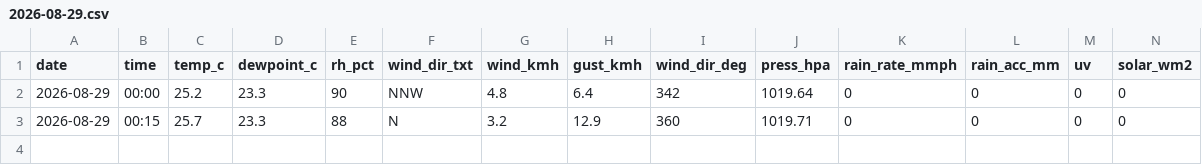
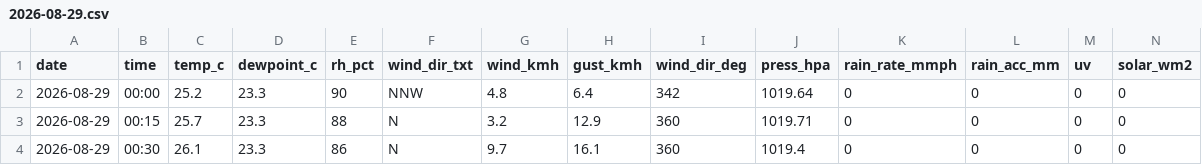
Before and after one commit to max-collinas1/climate-collinas1, a CSV file: data_raw/clean/auto/2026/2026-08-29.csv, drawn as a sheet; only a part is shown; rows hold the shown columns only; the diff names each change by its address in the sheet, - before the commit and + after, or states it on an @@ line.

```diff
--- a/data_raw/clean/auto/2026/2026-08-29.csv
+++ b/data_raw/clean/auto/2026/2026-08-29.csv
+row 4: 2026-08-29 | 00:30 | 26.1 | 23.3 | 86 | N | 9.7 | 16.1 | 360 | 1019.4 | 0 | 0 | 0 | 0
```
Also changed, not shown: 3 other files.
